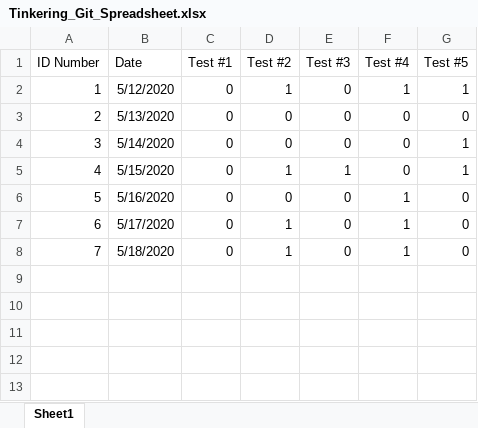
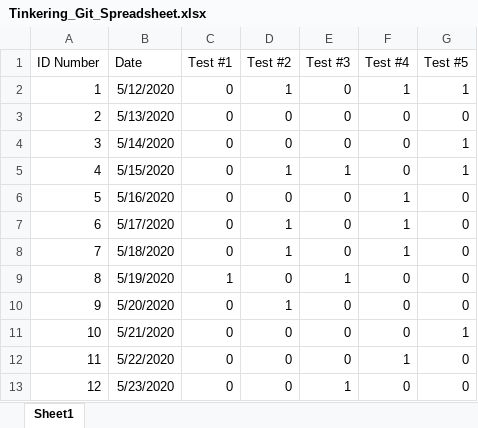
Before and after one commit to akoscik/WRAP_Audra_Ex, an Excel workbook: Tinkering_Git_Spreadsheet.xlsx, sheet Sheet1, drawn as a sheet; values as stored, in another font and other column widths than the file's, no borders; the diff names each change by its address in the sheet, - before the commit and + after, or states it on an @@ line.

Commit message:
Add files via upload

```diff
--- a/Tinkering_Git_Spreadsheet.xlsx (sheet Sheet1)
+++ b/Tinkering_Git_Spreadsheet.xlsx (sheet Sheet1)
+row 9: 8 | 5/19/2020 | 1 | 0 | 1 | 0 | 0
+row 10: 9 | 5/20/2020 | 0 | 1 | 0 | 0 | 0
+row 11: 10 | 5/21/2020 | 0 | 0 | 0 | 0 | 1
+row 12: 11 | 5/22/2020 | 0 | 0 | 0 | 1 | 0
+row 13: 12 | 5/23/2020 | 0 | 0 | 1 | 0 | 0
```
